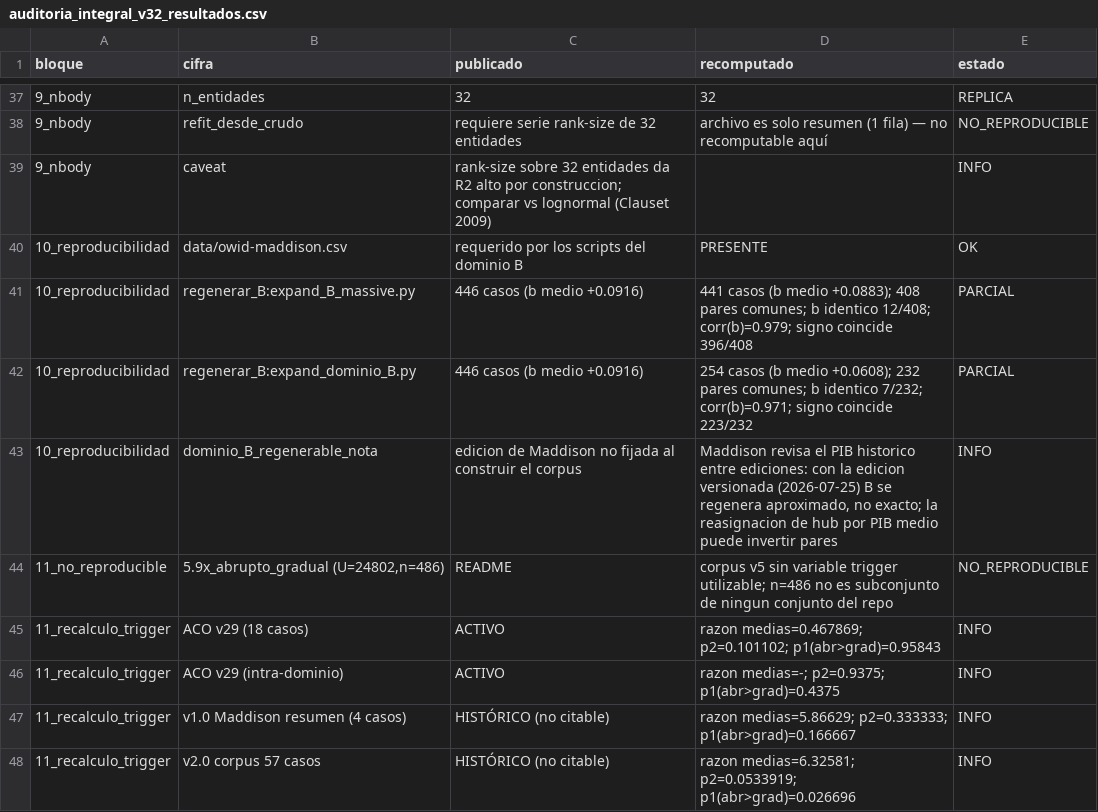
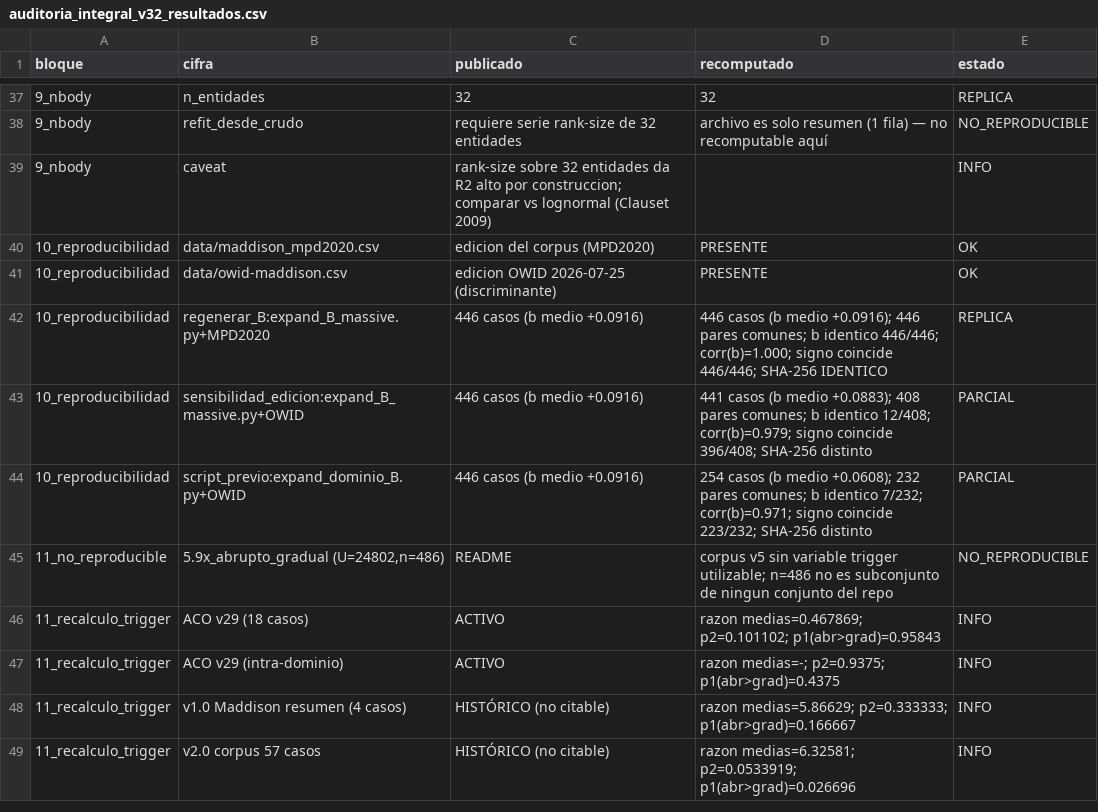
Before and after one commit to Inzainos/The-shadow-Node-Theory, a CSV file: reconstruction_real/data/auditoria_integral_v32_resultados.csv, drawn as a sheet; only a part is shown, gaps mark what is left out.

```diff
--- a/reconstruction_real/data/auditoria_integral_v32_resultados.csv
+++ b/reconstruction_real/data/auditoria_integral_v32_resultados.csv
@@ -39,6 +39,7 @@ bloque,cifra,publicado,recomputado,estado
 9_nbody,caveat,rank-size sobre 32 entidades da R2 alto por construccion; comparar vs lognormal (Clauset 2009),,INFO
-10_reproducibilidad,data/owid-maddison.csv,requerido por los scripts del dominio B,PRESENTE,OK
-10_reproducibilidad,regenerar_B:expand_B_massive.py,446 casos (b medio +0.0916),441 casos (b medio +0.0883); 408 pares comunes; b identico 12/408; corr(b)=0.979; signo coincide 396/408,PARCIAL
-10_reproducibilidad,regenerar_B:expand_dominio_B.py,446 casos (b medio +0.0916),254 casos (b medio +0.0608); 232 pares comunes; b identico 7/232; corr(b)=0.971; signo coincide 223/232,PARCIAL
-10_reproducibilidad,dominio_B_regenerable_nota,edicion de Maddison no fijada al construir el corpus,"Maddison revisa el PIB historico entre ediciones: con la edicion versionada (2026-07-25) B se regenera aproximado, no exacto; la reasignacion de hub por PIB medio puede invertir pares",INFO
+10_reproducibilidad,data/maddison_mpd2020.csv,edicion del corpus (MPD2020),PRESENTE,OK
+10_reproducibilidad,data/owid-maddison.csv,edicion OWID 2026-07-25 (discriminante),PRESENTE,OK
+10_reproducibilidad,regenerar_B:expand_B_massive.py+MPD2020,446 casos (b medio +0.0916),446 casos (b medio +0.0916); 446 pares comunes; b identico 446/446; corr(b)=1.000; signo coincide 446/446; SHA-256 IDENTICO,REPLICA
+10_reproducibilidad,sensibilidad_edicion:expand_B_massive.py+OWID,446 casos (b medio +0.0916),441 casos (b medio +0.0883); 408 pares comunes; b identico 12/408; corr(b)=0.979; signo coincide 396/408; SHA-256 distinto,PARCIAL
+10_reproducibilidad,script_previo:expand_dominio_B.py+OWID,446 casos (b medio +0.0916),254 casos (b medio +0.0608); 232 pares comunes; b identico 7/232; corr(b)=0.971; signo coincide 223/232; SHA-256 distinto,PARCIAL
 11_no_reproducible,"5.9x_abrupto_gradual (U=24802,n=486)",README,corpus v5 sin variable trigger utilizable; n=486 no es subconjunto de ningun conjunto del repo,NO_REPRODUCIBLE
```
Also changed, not shown: 2 other files.
